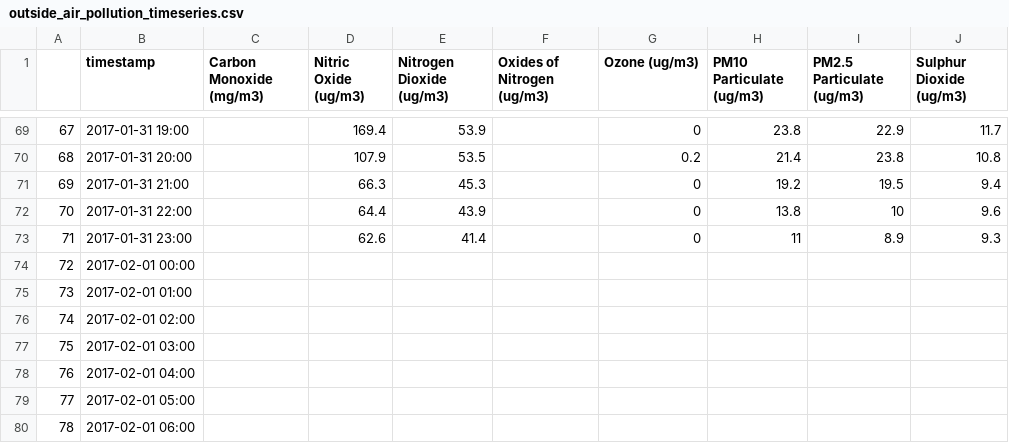
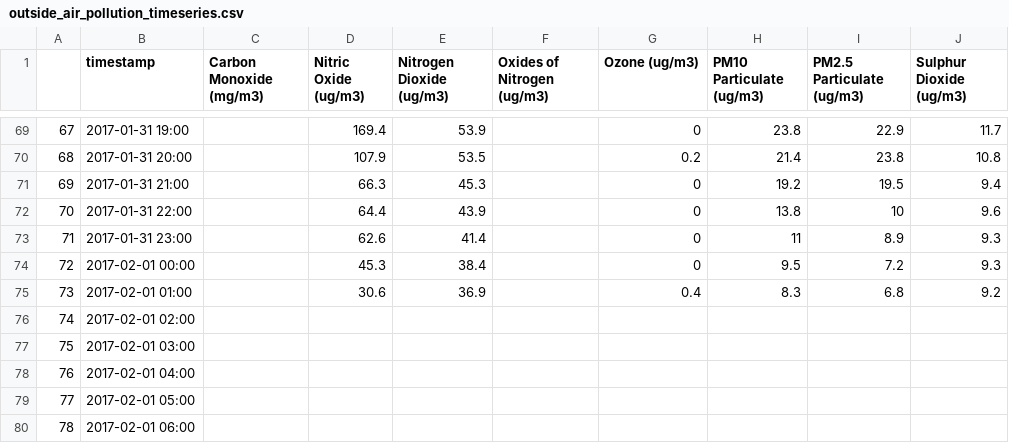
Before and after one commit to ucesres/room_1.06, a CSV file: outside_air_pollution_timeseries.csv, drawn as a sheet; only a part is shown, gaps mark what is left out.

```diff
--- a/outside_air_pollution_timeseries.csv
+++ b/outside_air_pollution_timeseries.csv
@@ -73,4 +73,4 @@
 71,2017-01-31 23:00,,62.6,41.4,,0,11,8.9,9.3
-72,2017-02-01 00:00,,,,,,,,
-73,2017-02-01 01:00,,,,,,,,
+72,2017-02-01 00:00,,45.3,38.4,,0,9.5,7.2,9.3
+73,2017-02-01 01:00,,30.6,36.9,,0.4,8.3,6.8,9.2
 74,2017-02-01 02:00,,,,,,,,
```
Also changed, not shown: 4 other files.
